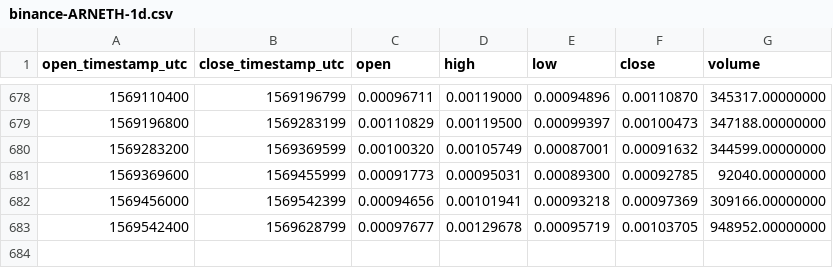
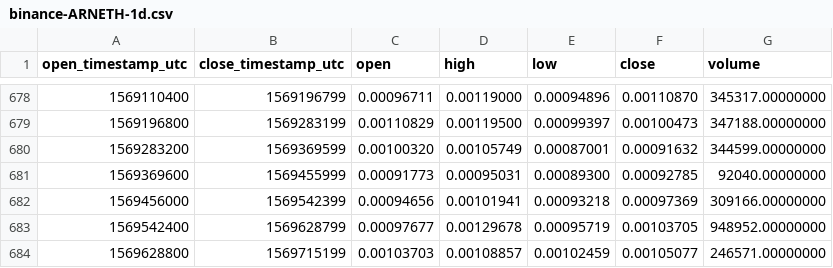
Before and after one commit to cryptobigbro/binance-ARNETH, a CSV file: binance-ARNETH-1d.csv, drawn as a sheet; only a part is shown, gaps mark what is left out.

Commit message:
Update OHLCV data.

```diff
--- a/binance-ARNETH-1d.csv
+++ b/binance-ARNETH-1d.csv
@@ -683 +683,2 @@ open_timestamp_utc,close_timestamp_utc,open,high,low,close,volume
 1569542400,1569628799,0.00097677,0.00129678,0.00095719,0.00103705,948952.00000000
+1569628800,1569715199,0.00103703,0.00108857,0.00102459,0.00105077,246571.00000000
```
Also changed, not shown: 1 other file.
